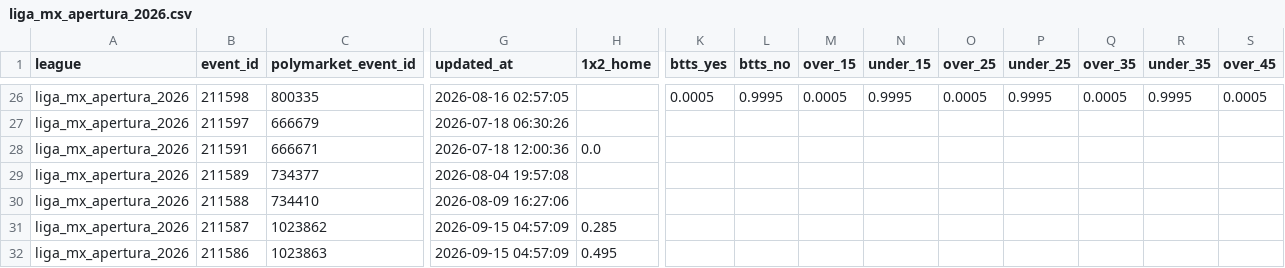
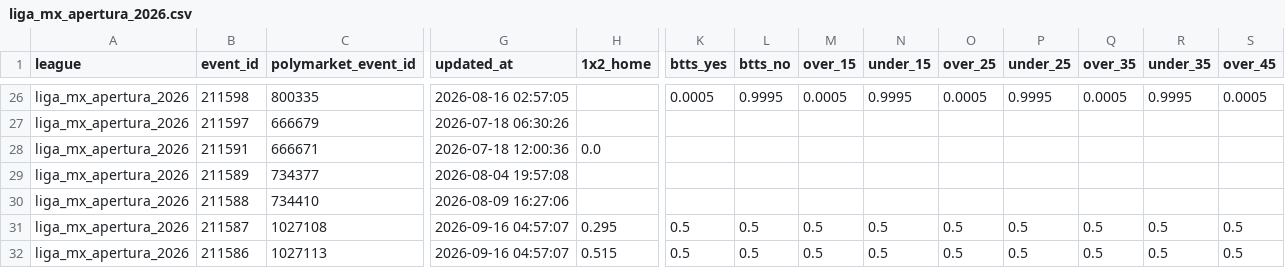
Before and after one commit to aimidas1/Polymarket_data, a CSV file: liga_mx_apertura_2026.csv, drawn as a sheet; only a part is shown, gaps mark what is left out; the diff covers the shown part only; the diff names each change by its address in the sheet, - before the commit and + after, or states it on an @@ line.

Commit message:
auto: update data 2026-09-16

```diff
--- a/liga_mx_apertura_2026.csv
+++ b/liga_mx_apertura_2026.csv
-C31 (polymarket_event_id): 1023862
+C31 (polymarket_event_id): 1027108
-G31:G32 (updated_at): 2026-09-15 04:57:09
+G31:G32 (updated_at): 2026-09-16 04:57:07
-H31 (1x2_home): 0.285
+H31 (1x2_home): 0.295
-K31:K32 (btts_yes): (empty)
+K31:K32 (btts_yes): 0.5
-L31:L32 (btts_no): (empty)
+L31:L32 (btts_no): 0.5
-M31:M32 (over_15): (empty)
+M31:M32 (over_15): 0.5
-N31:N32 (under_15): (empty)
+N31:N32 (under_15): 0.5
-O31:O32 (over_25): (empty)
+O31:O32 (over_25): 0.5
-P31:P32 (under_25): (empty)
+P31:P32 (under_25): 0.5
-Q31:Q32 (over_35): (empty)
+Q31:Q32 (over_35): 0.5
-R31:R32 (under_35): (empty)
+R31:R32 (under_35): 0.5
-S31:S32 (over_45): (empty)
+S31:S32 (over_45): 0.5
-C32 (polymarket_event_id): 1023863
+C32 (polymarket_event_id): 1027113
-H32 (1x2_home): 0.495
+H32 (1x2_home): 0.515
```
Also changed, not shown: 95 edited cells elsewhere in this file, brasileirao_serie_a_2026.csv, ucl_2026.csv, 2 other files.
